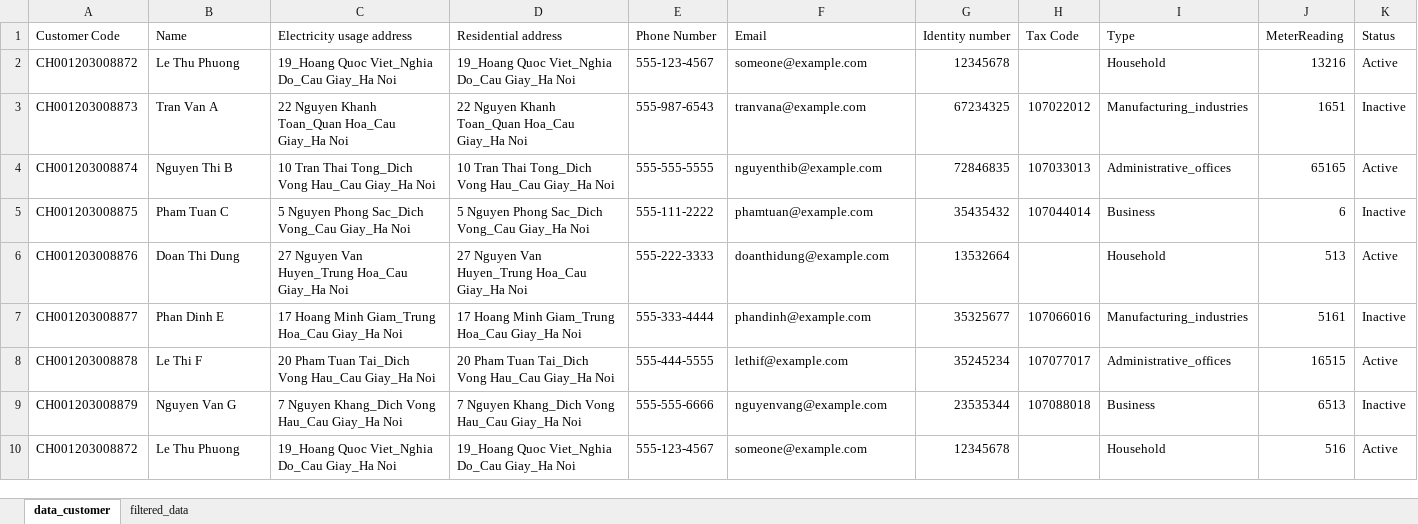
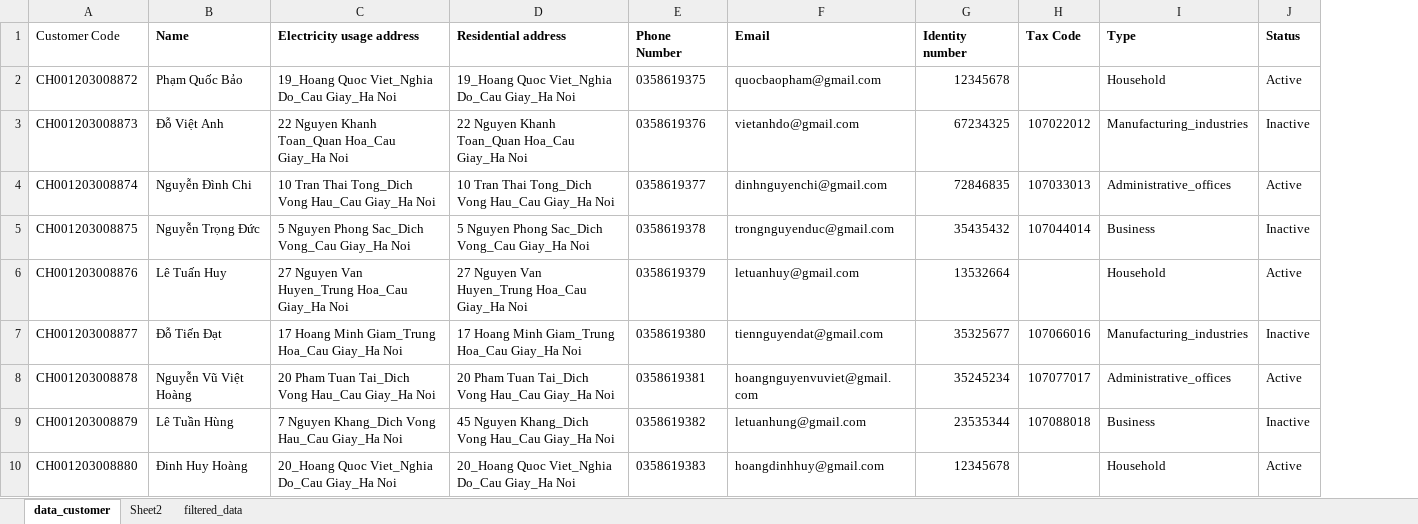
Before and after one commit to BI12-023-Nguyen-Nhat-Anh/Group-30, an Excel workbook: data/data_customer.xlsx, sheet data_customer, drawn as a sheet; only a part is shown; values as stored, in another font and other column widths than the file's, no borders; removed rows and columns are numbered as before the commit, all else as after; the diff covers the shown part only; the diff names each change by its address in the sheet, - before the commit and + after, or states it on an @@ line.

Commit message:
Fix data

```diff
--- a/data/data_customer.xlsx (sheet data_customer)
+++ b/data/data_customer.xlsx (sheet data_customer)
+sheet tab: Sheet2
-column J (MeterReading), rows 2-10: 13216 | 1651 | 65165 | 6 | 513 | 5161 | 16515 | 6513 | 516
-B1:I1 bold: off
+B1:I1 bold: on
-J1 bold: off
+J1 bold: on
-B2 (Name): Le Thu Phuong
+B2 (Name): Phạm Quốc Bảo
-E2 (Phone Number): 555-123-4567
+E2 (Phone Number): 0358619375
-F2 (Email): someone@example.com
+F2 (Email): quocbaopham@gmail.com
-B3 (Name): Tran Van A
+B3 (Name): Đỗ Việt Anh
-E3 (Phone Number): 555-987-6543
+E3 (Phone Number): 0358619376
-F3 (Email): tranvana@example.com
+F3 (Email): vietanhdo@gmail.com
-B4 (Name): Nguyen Thi B
+B4 (Name): Nguyễn Đình Chi
-E4 (Phone Number): 555-555-5555
+E4 (Phone Number): 0358619377
-F4 (Email): nguyenthib@example.com
+F4 (Email): dinhnguyenchi@gmail.com
-B5 (Name): Pham Tuan C
+B5 (Name): Nguyễn Trọng Đức
-E5 (Phone Number): 555-111-2222
+E5 (Phone Number): 0358619378
-F5 (Email): phamtuan@example.com
+F5 (Email): trongnguyenduc@gmail.com
-B6 (Name): Doan Thi Dung
+B6 (Name): Lê Tuấn Huy
-E6 (Phone Number): 555-222-3333
+E6 (Phone Number): 0358619379
-F6 (Email): doanthidung@example.com
+F6 (Email): letuanhuy@gmail.com
-B7 (Name): Phan Dinh E
+B7 (Name): Đỗ Tiến Đạt
-E7 (Phone Number): 555-333-4444
+E7 (Phone Number): 0358619380
-F7 (Email): phandinh@example.com
+F7 (Email): tiennguyendat@gmail.com
-B8 (Name): Le Thi F
+B8 (Name): Nguyễn Vũ Việt Hoàng
-E8 (Phone Number): 555-444-5555
+E8 (Phone Number): 0358619381
-F8 (Email): lethif@example.com
+F8 (Email): hoangnguyenvuviet@gmail.com
-B9 (Name): Nguyen Van G
+B9 (Name): Lê Tuần Hùng
-D9 (Residential address): 7 Nguyen Khang_Dich Vong Hau_Cau Giay_Ha Noi
+D9 (Residential address): 45 Nguyen Khang_Dich Vong Hau_Cau Giay_Ha Noi
-E9 (Phone Number): 555-555-6666
+E9 (Phone Number): 0358619382
-F9 (Email): nguyenvang@example.com
+F9 (Email): letuanhung@gmail.com
-A10 (Customer Code): CH001203008872
+A10 (Customer Code): CH001203008880
-B10 (Name): Le Thu Phuong
+B10 (Name): Đinh Huy Hoàng
-C10 (Electricity usage address): 19_Hoang Quoc Viet_Nghia Do_Cau Giay_Ha Noi
+C10 (Electricity usage address): 20_Hoang Quoc Viet_Nghia Do_Cau Giay_Ha Noi
-D10 (Residential address): 19_Hoang Quoc Viet_Nghia Do_Cau Giay_Ha Noi
+D10 (Residential address): 20_Hoang Quoc Viet_Nghia Do_Cau Giay_Ha Noi
-E10 (Phone Number): 555-123-4567
+E10 (Phone Number): 0358619383
-F10 (Email): someone@example.com
+F10 (Email): hoangdinhhuy@gmail.com
```
Also changed, not shown: 6 added rows, 6 removed rows and 6 edited cells elsewhere in this sheet, sheet filtered_data.
